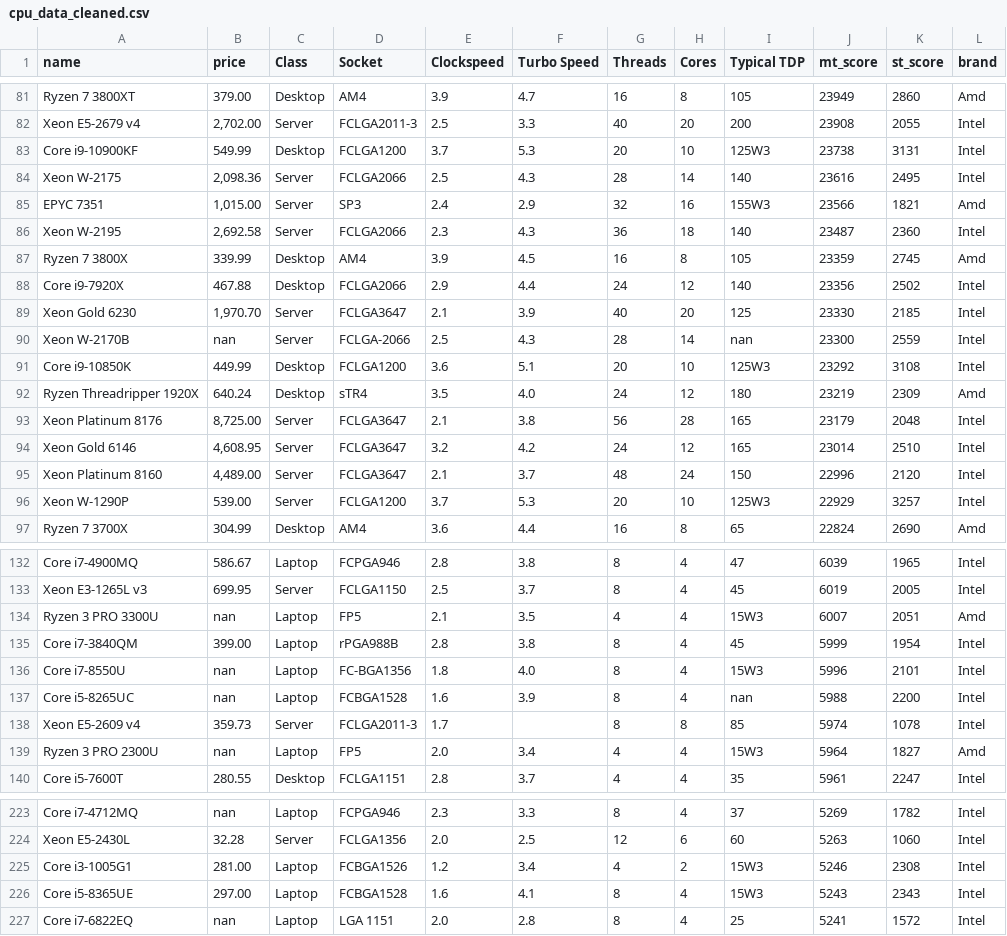
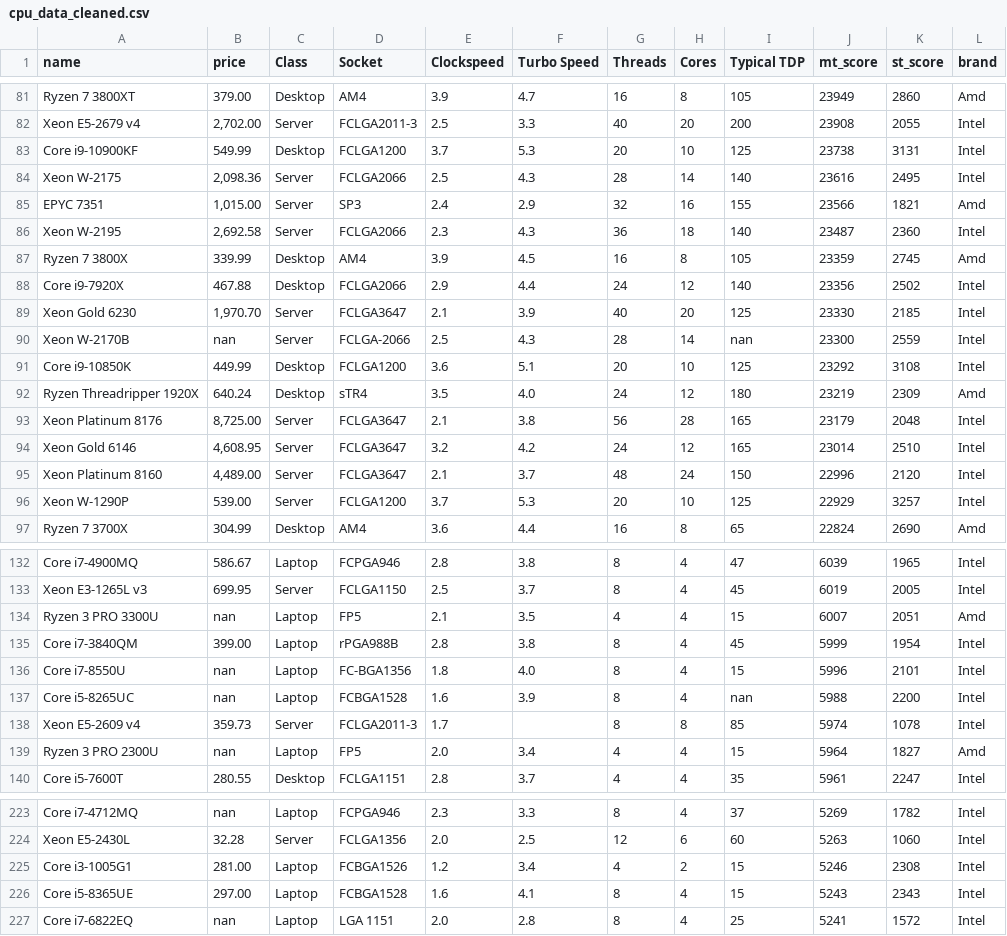
Before and after one commit to cpsc6300/course-project-thomas-wright, a CSV file: data/cpu_data_cleaned.csv, drawn as a sheet; only a part is shown, gaps mark what is left out; the diff covers the shown part only.

```diff
--- a/data/cpu_data_cleaned.csv
+++ b/data/cpu_data_cleaned.csv
@@ -82,5 +82,5 @@ Ryzen 7 3800XT,379.00,Desktop,AM4 ,3.9,4.7,16,8,105,23949,2860,Amd
 Xeon E5-2679 v4 ,"2,702.00",Server,FCLGA2011-3 ,2.5,3.3,40,20,200,23908,2055,Intel
-Core i9-10900KF ,549.99,Desktop,FCLGA1200 ,3.7,5.3,20,10,125W3,23738,3131,Intel
+Core i9-10900KF ,549.99,Desktop,FCLGA1200 ,3.7,5.3,20,10,125,23738,3131,Intel
 Xeon W-2175 ,"2,098.36",Server,FCLGA2066 ,2.5,4.3,28,14,140,23616,2495,Intel
-EPYC 7351,"1,015.00",Server,SP3 ,2.4,2.9,32,16,155W3,23566,1821,Amd
+EPYC 7351,"1,015.00",Server,SP3 ,2.4,2.9,32,16,155,23566,1821,Amd
 Xeon W-2195 ,"2,692.58",Server,FCLGA2066 ,2.3,4.3,36,18,140,23487,2360,Intel
@@ -90,3 +90,3 @@ Xeon Gold 6230 ,"1,970.70",Server,FCLGA3647 ,2.1,3.9,40,20,125,23330,2185,Intel
 Xeon W-2170B ,nan,Server,FCLGA-2066 ,2.5,4.3,28,14,nan,23300,2559,Intel
-Core i9-10850K ,449.99,Desktop,FCLGA1200 ,3.6,5.1,20,10,125W3,23292,3108,Intel
+Core i9-10850K ,449.99,Desktop,FCLGA1200 ,3.6,5.1,20,10,125,23292,3108,Intel
 Ryzen Threadripper 1920X,640.24,Desktop,sTR4 ,3.5,4.0,24,12,180,23219,2309,Amd
@@ -95,3 +95,3 @@ Xeon Gold 6146 ,"4,608.95",Server,FCLGA3647 ,3.2,4.2,24,12,165,23014,2510,Intel
 Xeon Platinum 8160 ,"4,489.00",Server,FCLGA3647 ,2.1,3.7,48,24,150,22996,2120,Intel
-Xeon W-1290P ,539.00,Server,FCLGA1200 ,3.7,5.3,20,10,125W3,22929,3257,Intel
+Xeon W-1290P ,539.00,Server,FCLGA1200 ,3.7,5.3,20,10,125,22929,3257,Intel
 Ryzen 7 3700X,304.99,Desktop,AM4 ,3.6,4.4,16,8,65,22824,2690,Amd
@@ -133,8 +133,8 @@ Core i7-4900MQ ,586.67,Laptop,FCPGA946 ,2.8,3.8,8,4,47,6039,1965,Intel
 Xeon E3-1265L v3 ,699.95,Server,FCLGA1150 ,2.5,3.7,8,4,45,6019,2005,Intel
-Ryzen 3 PRO 3300U,nan,Laptop,FP5 ,2.1,3.5,4,4,15W3,6007,2051,Amd
+Ryzen 3 PRO 3300U,nan,Laptop,FP5 ,2.1,3.5,4,4,15,6007,2051,Amd
 Core i7-3840QM ,399.00,Laptop,rPGA988B ,2.8,3.8,8,4,45,5999,1954,Intel
-Core i7-8550U ,nan,Laptop,FC-BGA1356 ,1.8,4.0,8,4,15W3,5996,2101,Intel
+Core i7-8550U ,nan,Laptop,FC-BGA1356 ,1.8,4.0,8,4,15,5996,2101,Intel
 Core i5-8265UC ,nan,Laptop,FCBGA1528 ,1.6,3.9,8,4,nan,5988,2200,Intel
 Xeon E5-2609 v4 ,359.73,Server,FCLGA2011-3 ,1.7,,8,8,85,5974,1078,Intel
-Ryzen 3 PRO 2300U,nan,Laptop,FP5 ,2.0,3.4,4,4,15W3,5964,1827,Amd
+Ryzen 3 PRO 2300U,nan,Laptop,FP5 ,2.0,3.4,4,4,15,5964,1827,Amd
 Core i5-7600T ,280.55,Desktop,FCLGA1151 ,2.8,3.7,4,4,35,5961,2247,Intel
@@ -224,4 +224,4 @@ Core i7-4712MQ ,nan,Laptop,FCPGA946 ,2.3,3.3,8,4,37,5269,1782,Intel
 Xeon E5-2430L ,32.28,Server,FCLGA1356 ,2.0,2.5,12,6,60,5263,1060,Intel
-Core i3-1005G1 ,281.00,Laptop,FCBGA1526 ,1.2,3.4,4,2,15W3,5246,2308,Intel
-Core i5-8365UE ,297.00,Laptop,FCBGA1528 ,1.6,4.1,8,4,15W3,5243,2343,Intel
+Core i3-1005G1 ,281.00,Laptop,FCBGA1526 ,1.2,3.4,4,2,15,5246,2308,Intel
+Core i5-8365UE ,297.00,Laptop,FCBGA1528 ,1.6,4.1,8,4,15,5243,2343,Intel
 Core i7-6822EQ ,nan,Laptop,LGA 1151 ,2.0,2.8,8,4,25,5241,1572,Intel
```
Also changed, not shown: 21 edited cells elsewhere in this file, data/cpu_data_encoded.csv, 2 other files.
